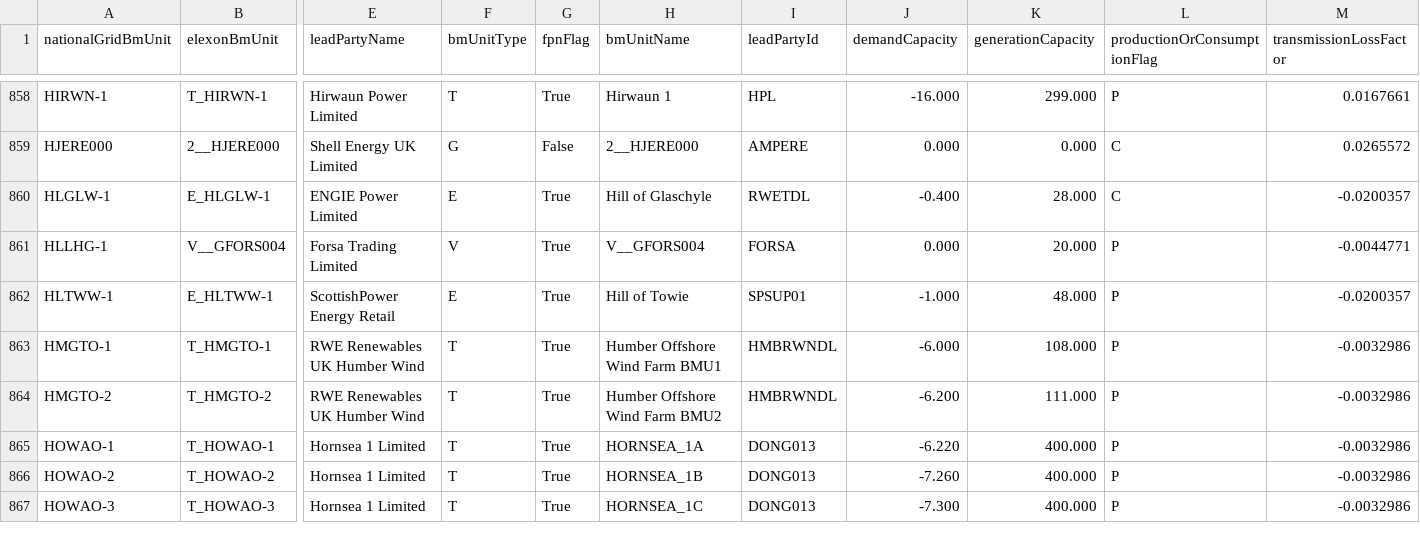
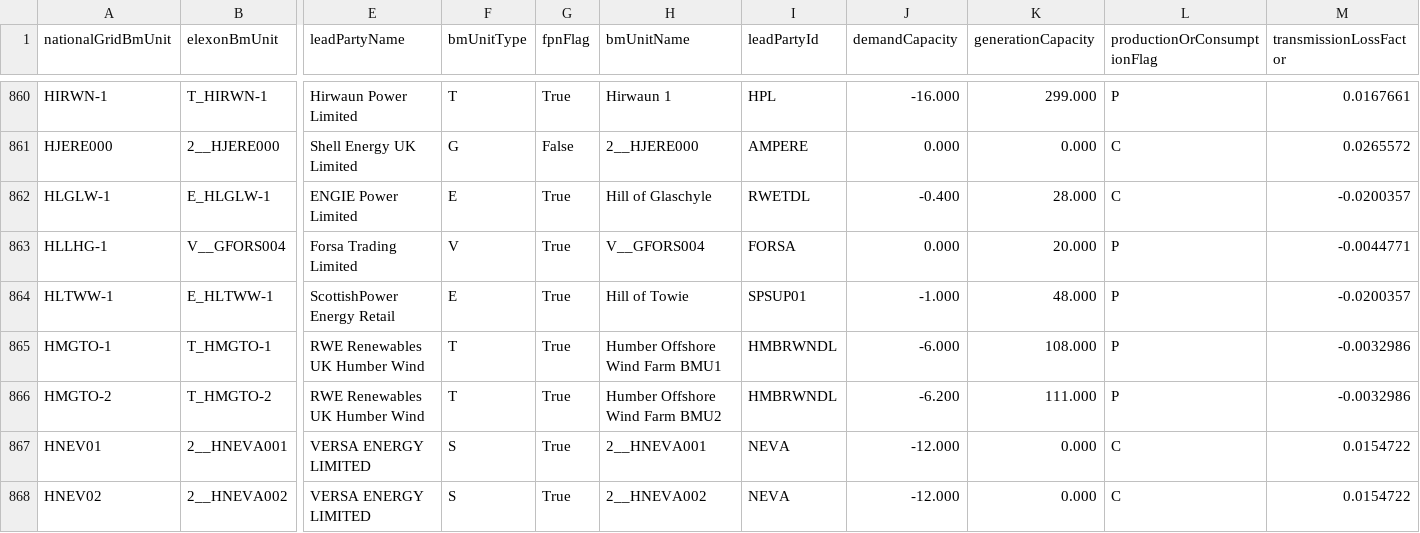
Before and after one commit to e-zaline/power-plant-explorer, a CSV file: data/unit list/elexon/ElexonUnits.csv, drawn as a sheet; only a part is shown, gaps mark what is left out; the shorter side is filled out with more unchanged rows; rows hold the shown columns only; the diff covers the shown part only; the diff names each change by its address in the sheet, - before the commit and + after, or states it on an @@ line.

```diff
--- a/data/unit list/elexon/ElexonUnits.csv
+++ b/data/unit list/elexon/ElexonUnits.csv
+row 867: HNEV01 | 2__HNEVA001 | VERSA ENERGY LIMITED | S | True | 2__HNEVA001 | NEVA | -12.000 | 0.000 | C | 0.0154722
+row 868: HNEV02 | 2__HNEVA002 | VERSA ENERGY LIMITED | S | True | 2__HNEVA002 | NEVA | -12.000 | 0.000 | C | 0.0154722
```
Also changed, not shown: 6 added rows and 14 edited cells elsewhere in this file, 3 other files.
